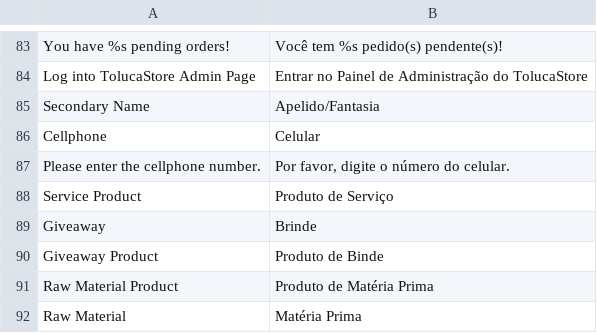
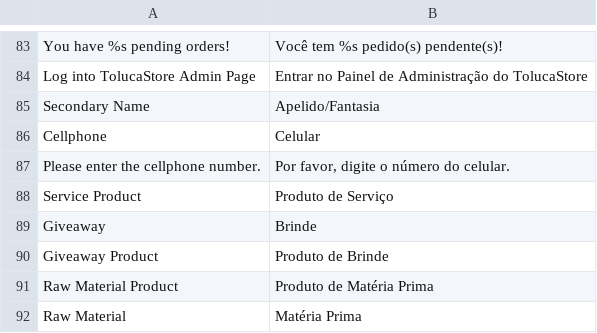
Before and after one commit to gamuzatech/tolucastore-openmage, a CSV file: app/locale/pt_BR/Gamuza_Basic.csv, drawn as a sheet; only a part is shown, gaps mark what is left out.

```diff
--- a/app/locale/pt_BR/Gamuza_Basic.csv
+++ b/app/locale/pt_BR/Gamuza_Basic.csv
@@ -89,3 +89,3 @@
 "Giveaway","Brinde"
-"Giveaway Product","Produto de Binde"
+"Giveaway Product","Produto de Brinde"
 "Raw Material Product","Produto de Matéria Prima"
```
Also changed, not shown: 1 other file.
